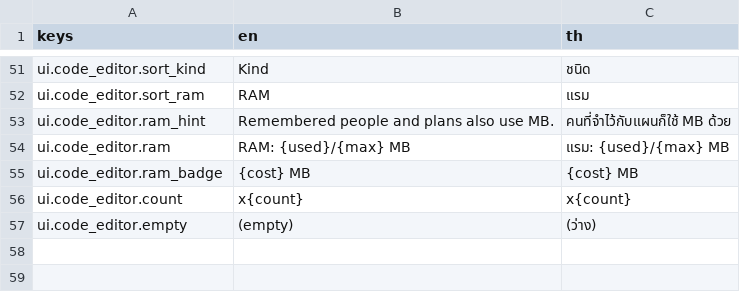
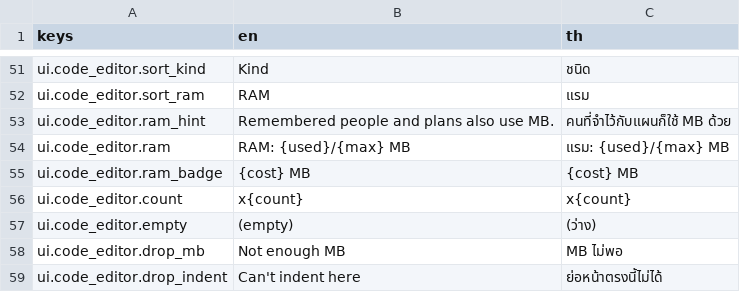
Before and after one commit to slost/thj-2026, a CSV file: contents/translations/blocks.csv, drawn as a sheet; only a part is shown, gaps mark what is left out; the diff names each change by its address in the sheet, - before the commit and + after, or states it on an @@ line.

```diff
--- a/contents/translations/blocks.csv
+++ b/contents/translations/blocks.csv
+row 58: ui.code_editor.drop_mb | Not enough MB | MB ไม่พอ
+row 59: ui.code_editor.drop_indent | Can't indent here | ย่อหน้าตรงนี้ไม่ได้
```
Also changed, not shown: 6 other files.
